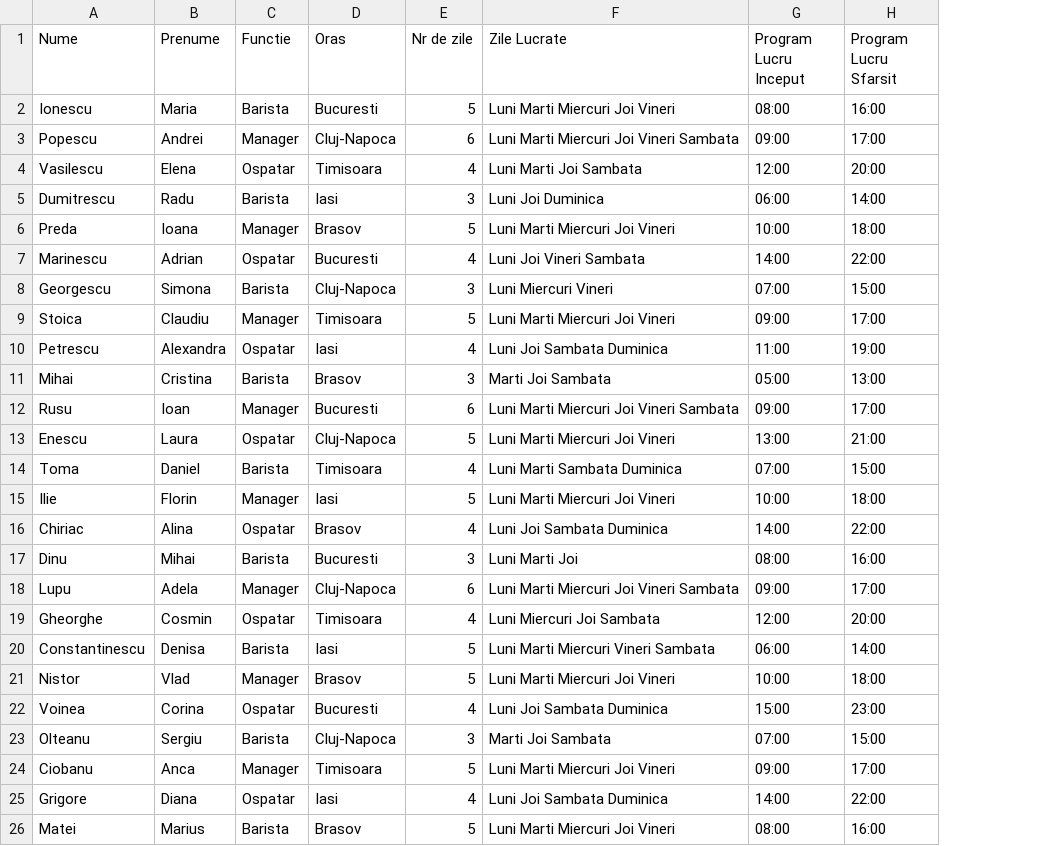
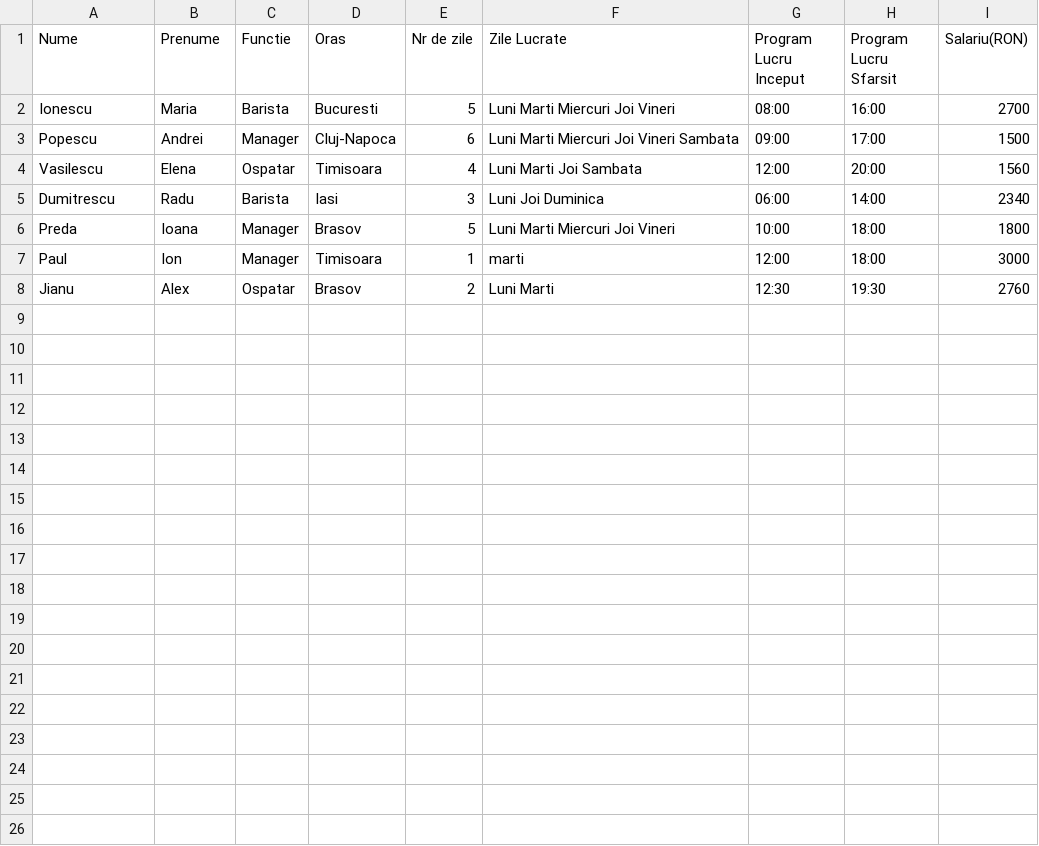
Before and after one commit to AlexIulian18/cafenea, a CSV file: employee.csv, drawn as a sheet; removed rows and columns are numbered as before the commit, all else as after; the diff names each change by its address in the sheet, - before the commit and + after, or states it on an @@ line.

```diff
--- a/employee.csv
+++ b/employee.csv
+column I (Salariu(RON)), rows 2-6: 2700 | 1500 | 1560 | 2340 | 1800
-row 7: Marinescu | Adrian | Ospatar | Bucuresti | 4 | Luni Joi Vineri Sambata | 14:00 | 22:00
-row 8: Georgescu | Simona | Barista | Cluj-Napoca | 3 | Luni Miercuri Vineri | 07:00 | 15:00
-row 9: Stoica | Claudiu | Manager | Timisoara | 5 | Luni Marti Miercuri Joi Vineri | 09:00 | 17:00
-row 10: Petrescu | Alexandra | Ospatar | Iasi | 4 | Luni Joi Sambata Duminica | 11:00 | 19:00
-row 11: Mihai | Cristina | Barista | Brasov | 3 | Marti Joi Sambata | 05:00 | 13:00
-row 12: Rusu | Ioan | Manager | Bucuresti | 6 | Luni Marti Miercuri Joi Vineri Sambata | 09:00 | 17:00
-row 13: Enescu | Laura | Ospatar | Cluj-Napoca | 5 | Luni Marti Miercuri Joi Vineri | 13:00 | 21:00
-row 14: Toma | Daniel | Barista | Timisoara | 4 | Luni Marti Sambata Duminica | 07:00 | 15:00
-row 15: Ilie | Florin | Manager | Iasi | 5 | Luni Marti Miercuri Joi Vineri | 10:00 | 18:00
-row 16: Chiriac | Alina | Ospatar | Brasov | 4 | Luni Joi Sambata Duminica | 14:00 | 22:00
-row 17: Dinu | Mihai | Barista | Bucuresti | 3 | Luni Marti Joi | 08:00 | 16:00
-row 18: Lupu | Adela | Manager | Cluj-Napoca | 6 | Luni Marti Miercuri Joi Vineri Sambata | 09:00 | 17:00
-row 19: Gheorghe | Cosmin | Ospatar | Timisoara | 4 | Luni Miercuri Joi Sambata | 12:00 | 20:00
-row 20: Constantinescu | Denisa | Barista | Iasi | 5 | Luni Marti Miercuri Vineri Sambata | 06:00 | 14:00
-row 21: Nistor | Vlad | Manager | Brasov | 5 | Luni Marti Miercuri Joi Vineri | 10:00 | 18:00
-row 22: Voinea | Corina | Ospatar | Bucuresti | 4 | Luni Joi Sambata Duminica | 15:00 | 23:00
-row 23: Olteanu | Sergiu | Barista | Cluj-Napoca | 3 | Marti Joi Sambata | 07:00 | 15:00
-row 24: Ciobanu | Anca | Manager | Timisoara | 5 | Luni Marti Miercuri Joi Vineri | 09:00 | 17:00
-row 25: Grigore | Diana | Ospatar | Iasi | 4 | Luni Joi Sambata Duminica | 14:00 | 22:00
-row 26: Matei | Marius | Barista | Brasov | 5 | Luni Marti Miercuri Joi Vineri | 08:00 | 16:00
+row 7: Paul | Ion | Manager | Timisoara | 1 | marti | 12:00 | 18:00 | 3000
+row 8: Jianu | Alex | Ospatar | Brasov | 2 | Luni Marti | 12:30 | 19:30 | 2760
```
Also changed, not shown: orders.csv, products.csv, 9 other files.
